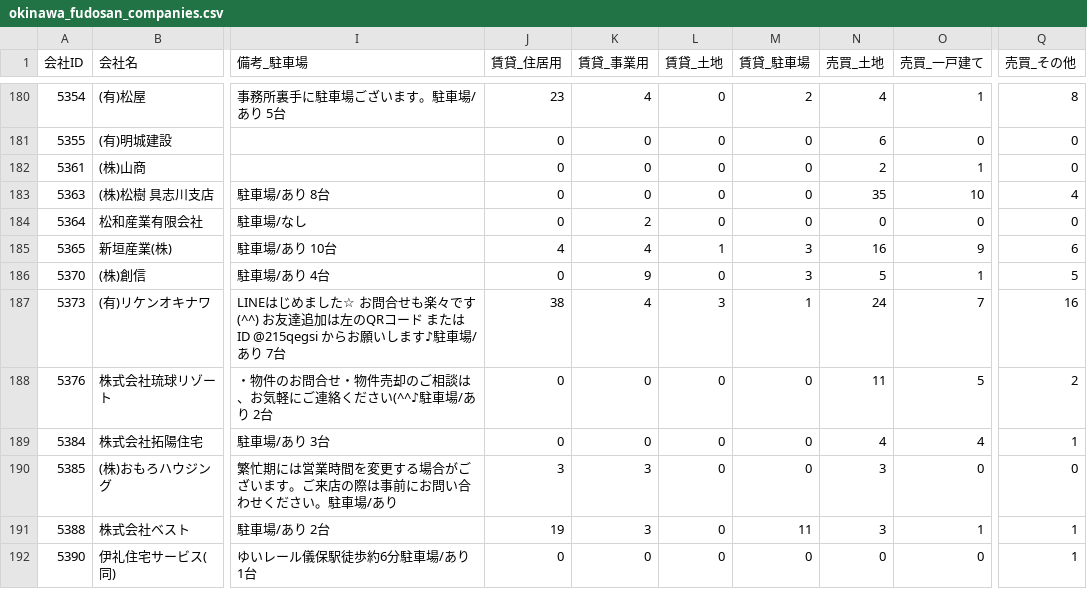
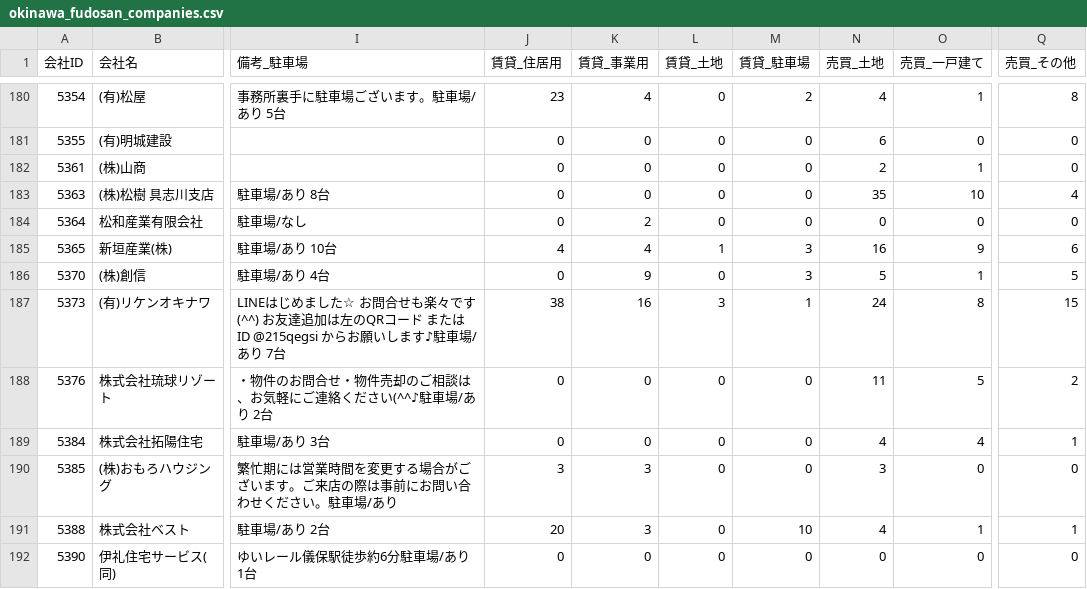
Before and after one commit to tak-yamamoto-alt/okinawa-fudosan-scraper, a CSV file: okinawa_fudosan_companies.csv, drawn as a sheet; only a part is shown, gaps mark what is left out; the diff covers the shown part only; the diff names each change by its address in the sheet, - before the commit and + after, or states it on an @@ line.

```diff
--- a/okinawa_fudosan_companies.csv
+++ b/okinawa_fudosan_companies.csv
-K187 (賃貸_事業用): 4
+K187 (賃貸_事業用): 16
-O187 (売買_一戸建て): 7
+O187 (売買_一戸建て): 8
-Q187 (売買_その他): 16
+Q187 (売買_その他): 15
-J191 (賃貸_住居用): 19
+J191 (賃貸_住居用): 20
-M191 (賃貸_駐車場): 11
+M191 (賃貸_駐車場): 10
-N191 (売買_土地): 3
+N191 (売買_土地): 4
-Q192 (売買_その他): 1
+Q192 (売買_その他): 0
```
Also changed, not shown: 1 added row and 171 edited cells elsewhere in this file.
